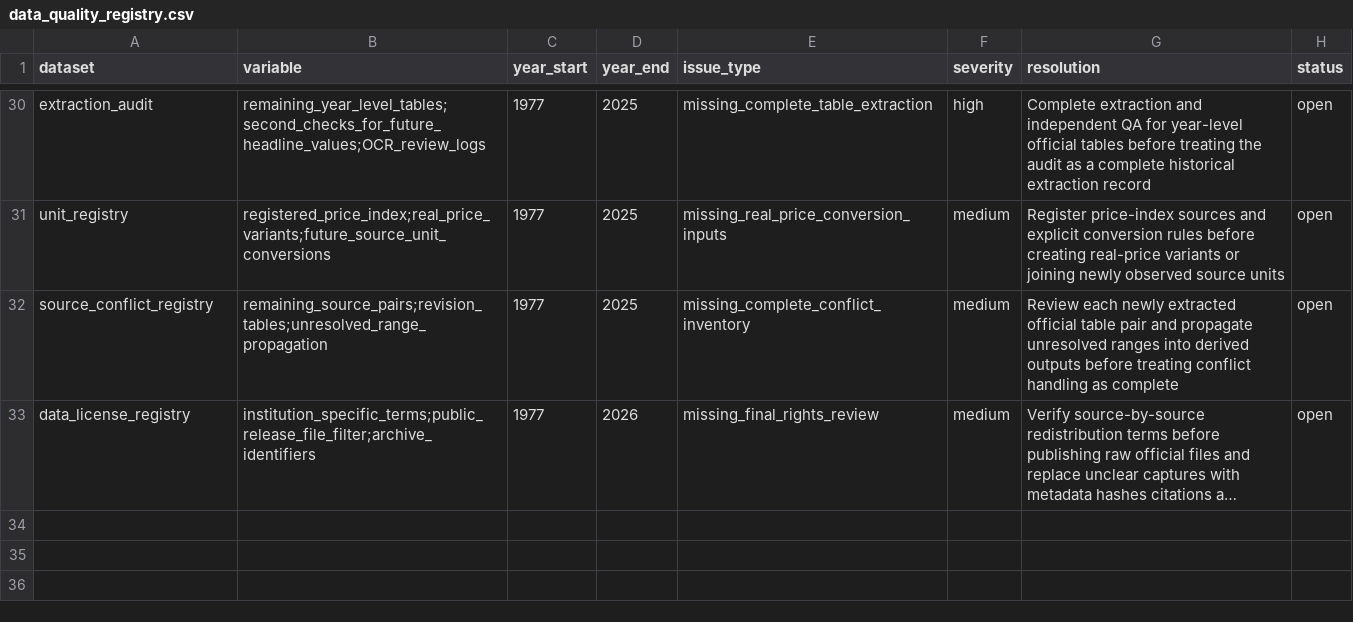
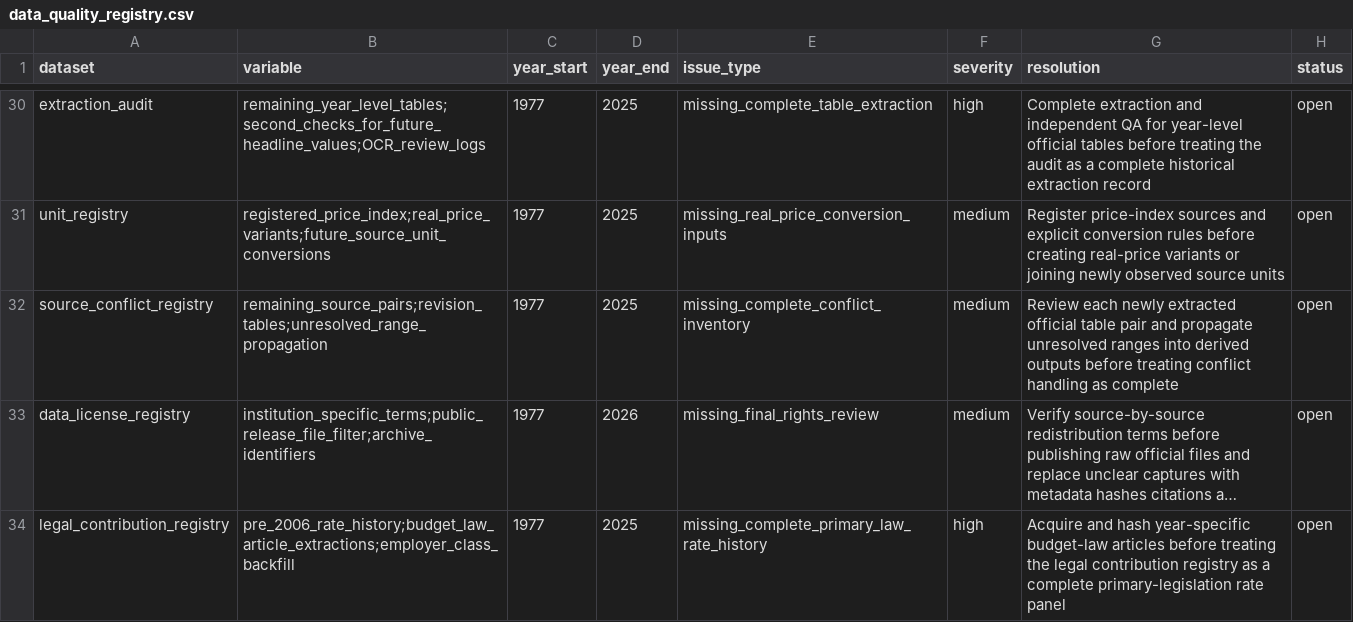
Before and after one commit to DiogoRibeiro7/portugal-public-pension-financing, a CSV file: evidence/data_quality_registry.csv, drawn as a sheet; only a part is shown, gaps mark what is left out; long unchanged cells end in …; the diff names each change by its address in the sheet, - before the commit and + after, or states it on an @@ line.

```diff
--- a/evidence/data_quality_registry.csv
+++ b/evidence/data_quality_registry.csv
+row 34: legal_contribution_registry | pre_2006_rate_history;budget_law_article_extractions;employer_class_backfill | 1977 | 2025 | missing_complete_primary_law_rate_history | high | Acquire and hash year-specific budget-law articles before treating the legal contribution registry as a complete primary-legislation rate panel | open
```
Also changed, not shown: evidence/claim_registry.csv, evidence/execution_registry.csv, 6 other files.
